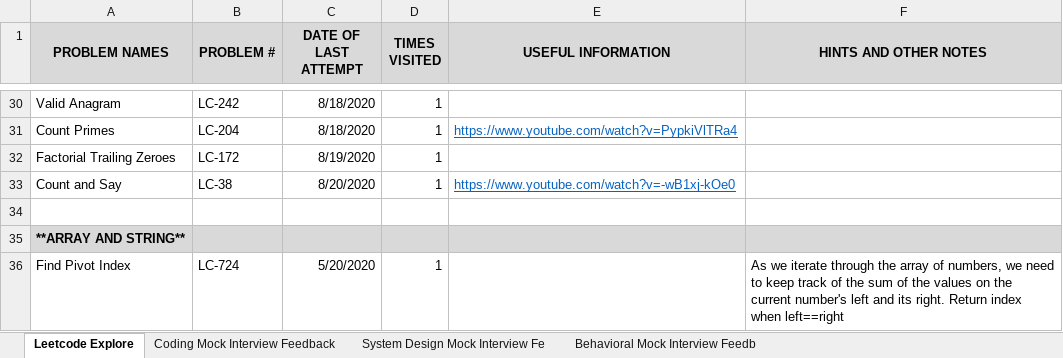
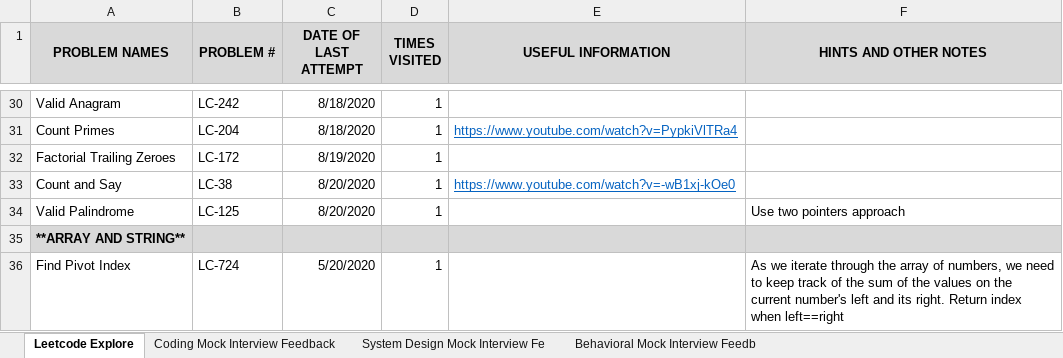
Before and after one commit to suhassrivats/Data-Structures-And-Algorithms-Implementation, an Excel workbook: coding_tracker.xlsx, sheet Leetcode Explore, drawn as a sheet; only a part is shown, gaps mark what is left out; values as stored, in another font and other column widths than the file's, no borders; the diff names each change by its address in the sheet, - before the commit and + after, or states it on an @@ line.

Commit message:
LC125_ValidPalindrome using 2-pointer approach

```diff
--- a/coding_tracker.xlsx (sheet Leetcode Explore)
+++ b/coding_tracker.xlsx (sheet Leetcode Explore)
-row 34: (empty)
+row 34: Valid Palindrome | LC-125 | 8/20/2020 | 1 |  | Use two pointers approach
```
Also changed, not shown: 1 other file.
